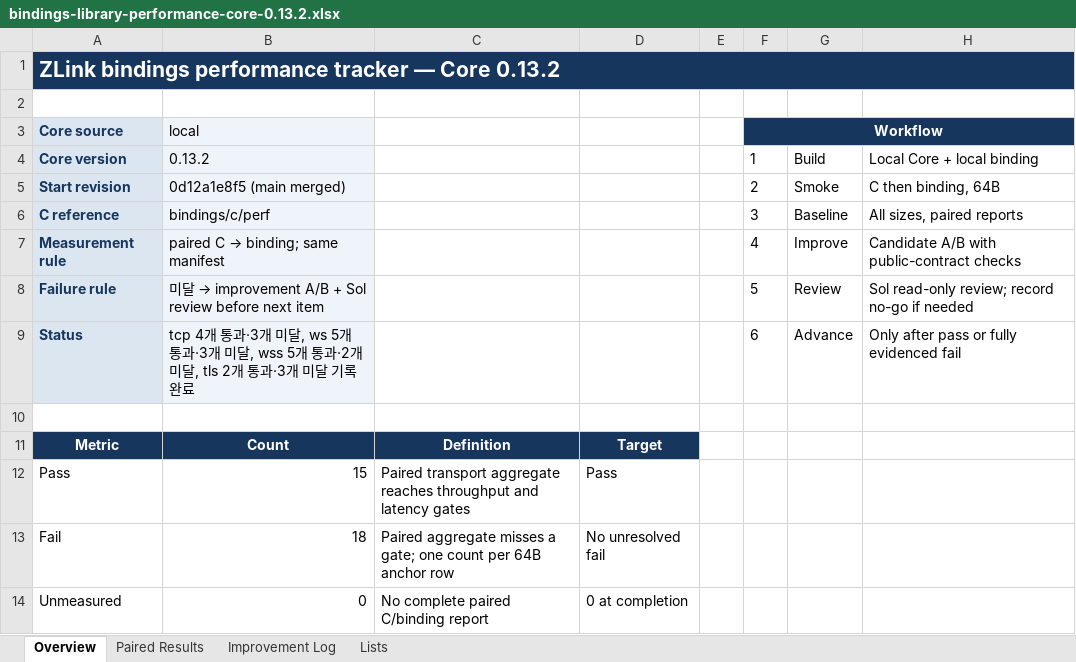
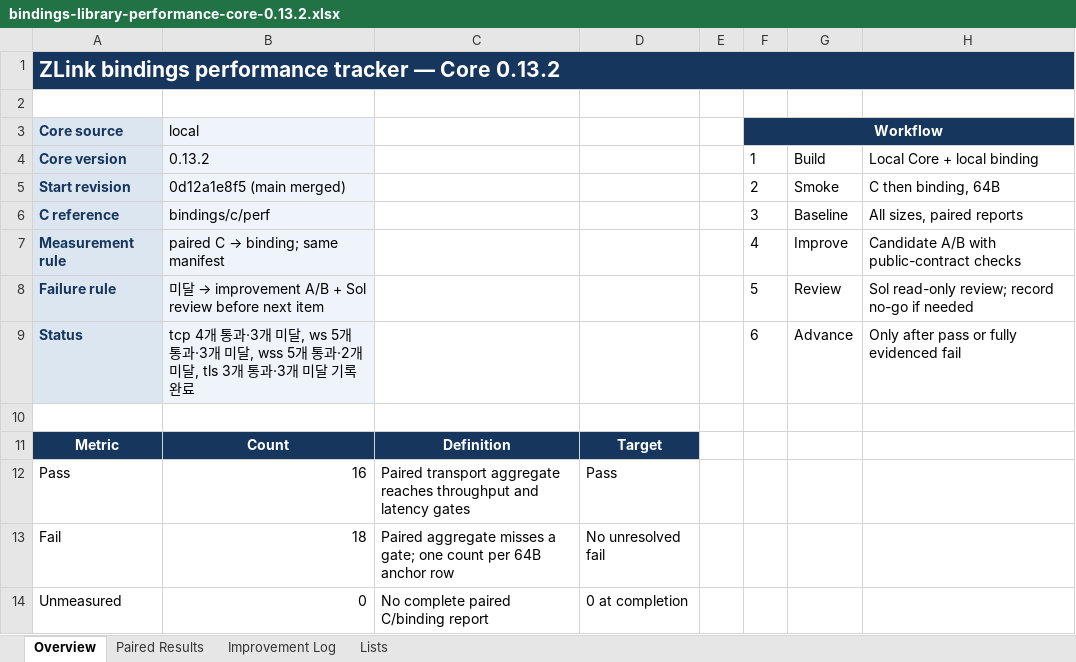
Before and after one commit to zlink-systems/zlink, an Excel workbook: doc/perf/perf/bindings-0.13.2/bindings-library-performance-core-0.13.2.xlsx, sheet Overview, drawn as a sheet; values as stored, in another font and other column widths than the file's, no borders; the diff names each change by its address in the sheet, - before the commit and + after, or states it on an @@ line.

```diff
--- a/doc/perf/perf/bindings-0.13.2/bindings-library-performance-core-0.13.2.xlsx (sheet Overview)
+++ b/doc/perf/perf/bindings-0.13.2/bindings-library-performance-core-0.13.2.xlsx (sheet Overview)
-B9 (local): …미달, tls 2개 통과…
+B9 (local): …미달, tls 3개 통과…
-B12 (local): 15
+B12 (local): 16
```
Also changed, not shown: sheet Paired Results, 2 other files.
